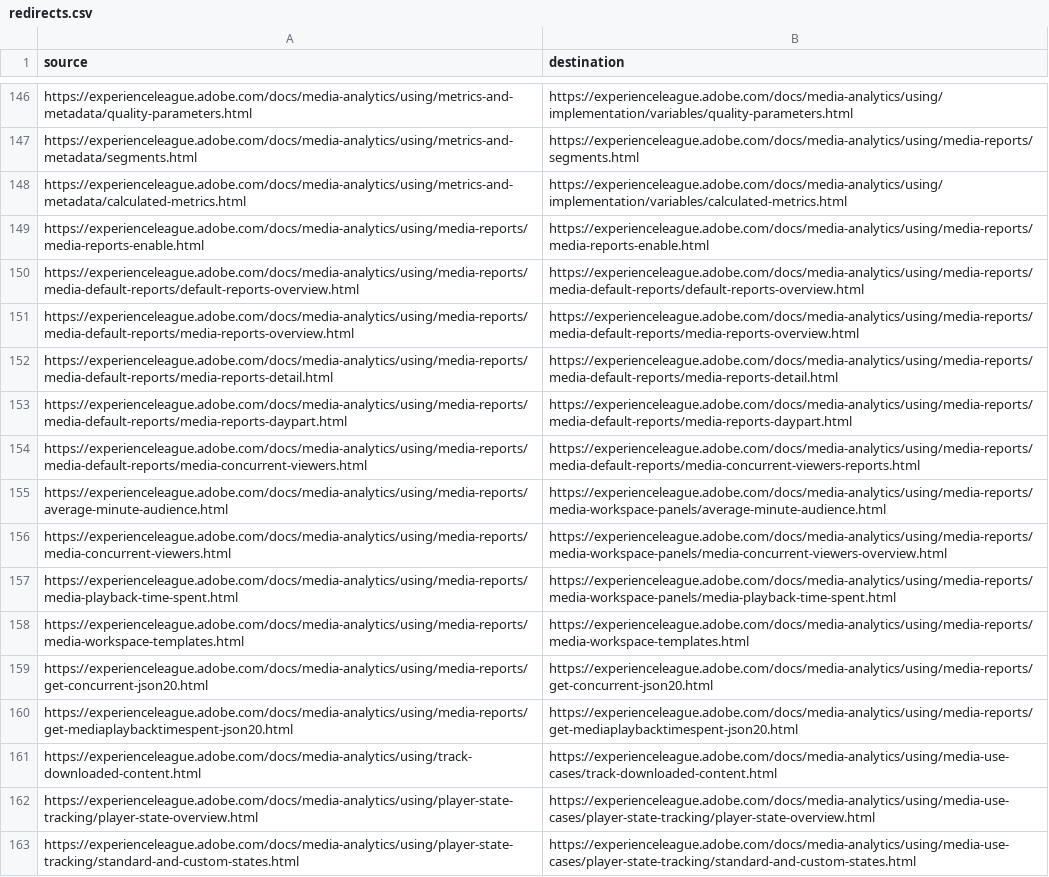
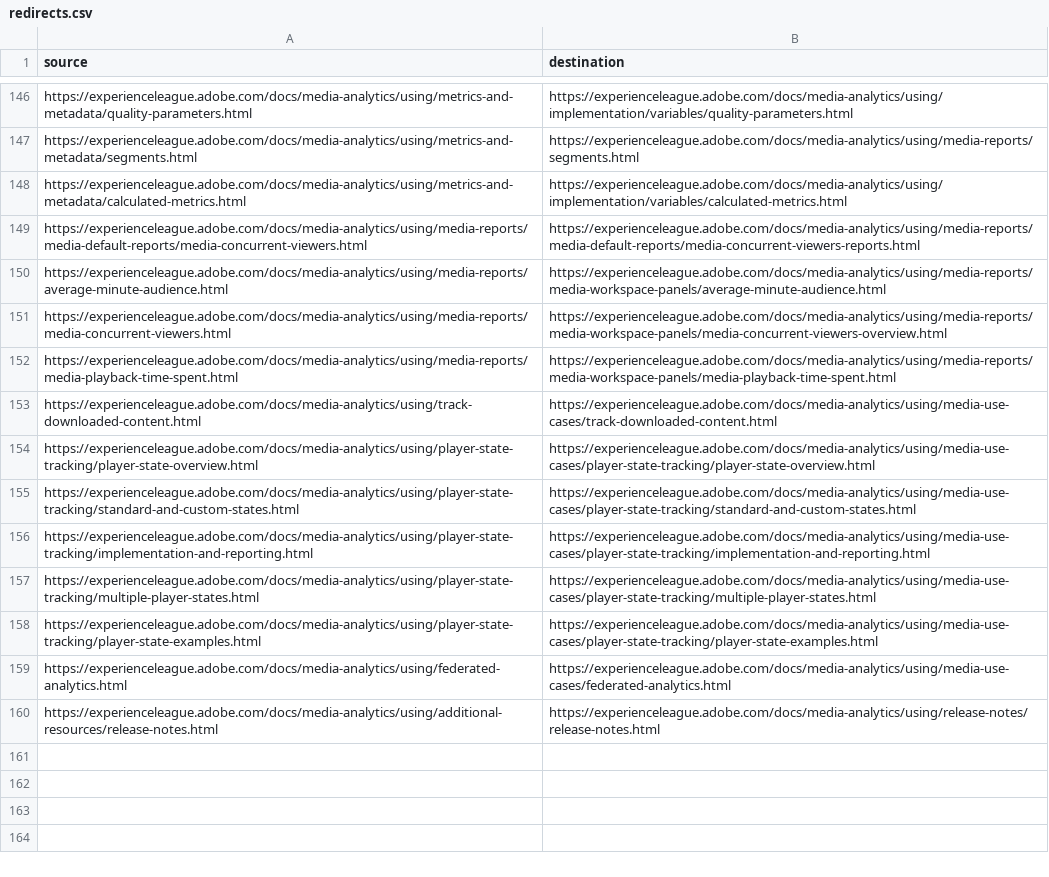
Before and after one commit to AdobeDocs/media-analytics.nl-NL, a CSV file: redirects.csv, drawn as a sheet; only a part is shown, gaps mark what is left out; the shorter side is filled out with more unchanged rows.

Commit message:
Sync non localizable files triggered by manual translation kit

```diff
--- a/redirects.csv
+++ b/redirects.csv
@@ -148,7 +148,2 @@ https://experienceleague.adobe.com/docs/media-analytics/using/metrics-and-metada
 https://experienceleague.adobe.com/docs/media-analytics/using/metrics-and-metadata/calculated-metrics.html,https://experienceleague.adobe.com/docs/media-analytics/using/implementation/variables/calculated-metrics.html
-https://experienceleague.adobe.com/docs/media-analytics/using/media-reports/media-reports-enable.html,https://experienceleague.adobe.com/docs/media-analytics/using/media-reports/media-reports-enable.html
-https://experienceleague.adobe.com/docs/media-analytics/using/media-reports/media-default-reports/default-reports-overview.html,https://experienceleague.adobe.com/docs/media-analytics/using/media-reports/media-default-reports/default-reports-overview.html
-https://experienceleague.adobe.com/docs/media-analytics/using/media-reports/media-default-reports/media-reports-overview.html,https://experienceleague.adobe.com/docs/media-analytics/using/media-reports/media-default-reports/media-reports-overview.html
-https://experienceleague.adobe.com/docs/media-analytics/using/media-reports/media-default-reports/media-reports-detail.html,https://experienceleague.adobe.com/docs/media-analytics/using/media-reports/media-default-reports/media-reports-detail.html
-https://experienceleague.adobe.com/docs/media-analytics/using/media-reports/media-default-reports/media-reports-daypart.html,https://experienceleague.adobe.com/docs/media-analytics/using/media-reports/media-default-reports/media-reports-daypart.html
 https://experienceleague.adobe.com/docs/media-analytics/using/media-reports/media-default-reports/media-concurrent-viewers.html,https://experienceleague.adobe.com/docs/media-analytics/using/media-reports/media-default-reports/media-concurrent-viewers-reports.html
@@ -157,5 +152,2 @@ https://experienceleague.adobe.com/docs/media-analytics/using/media-reports/medi
 https://experienceleague.adobe.com/docs/media-analytics/using/media-reports/media-playback-time-spent.html,https://experienceleague.adobe.com/docs/media-analytics/using/media-reports/media-workspace-panels/media-playback-time-spent.html
-https://experienceleague.adobe.com/docs/media-analytics/using/media-reports/media-workspace-templates.html,https://experienceleague.adobe.com/docs/media-analytics/using/media-reports/media-workspace-templates.html
-https://experienceleague.adobe.com/docs/media-analytics/using/media-reports/get-concurrent-json20.html,https://experienceleague.adobe.com/docs/media-analytics/using/media-reports/get-concurrent-json20.html
-https://experienceleague.adobe.com/docs/media-analytics/using/media-reports/get-mediaplaybacktimespent-json20.html,https://experienceleague.adobe.com/docs/media-analytics/using/media-reports/get-mediaplaybacktimespent-json20.html
 https://experienceleague.adobe.com/docs/media-analytics/using/track-downloaded-content.html,https://experienceleague.adobe.com/docs/media-analytics/using/media-use-cases/track-downloaded-content.html
```
